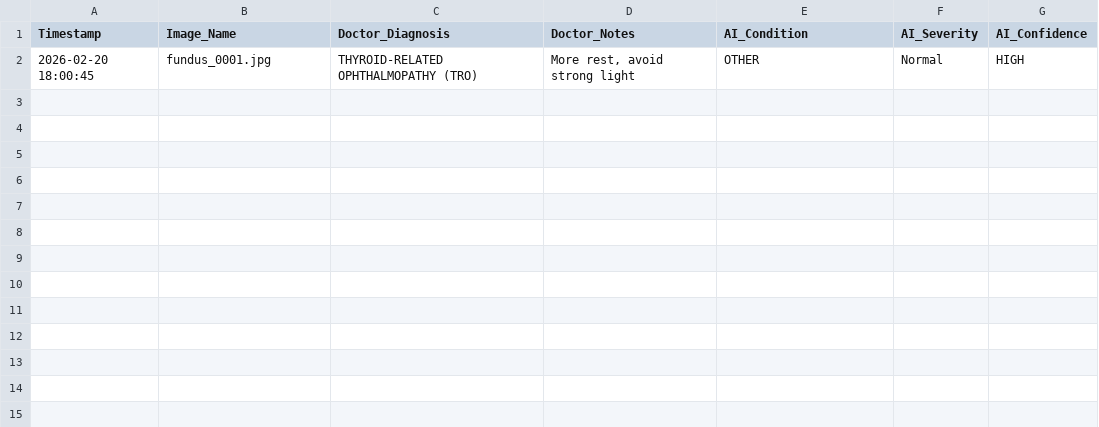
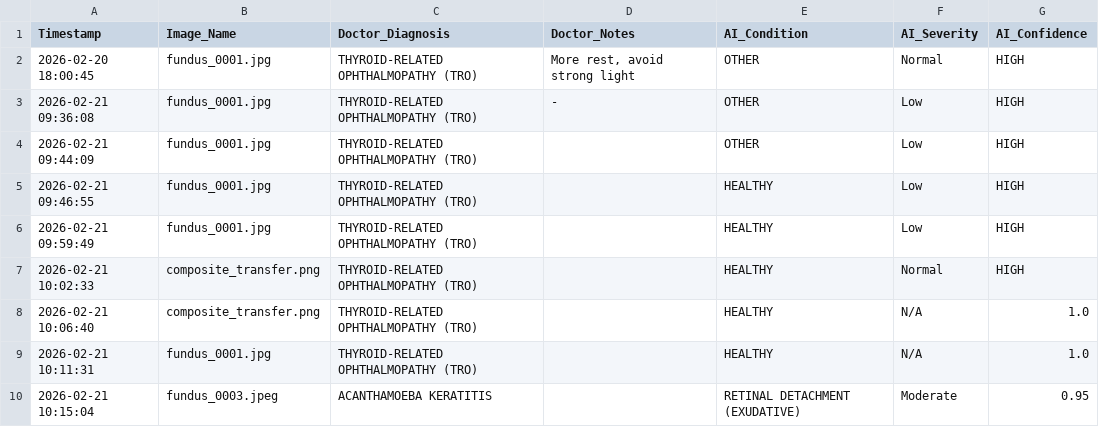
Before and after one commit to andreeaonaci/MedGemma-Competition, a CSV file: clinical_audit_log.csv, drawn as a sheet; the diff names each change by its address in the sheet, - before the commit and + after, or states it on an @@ line.

```diff
--- a/clinical_audit_log.csv
+++ b/clinical_audit_log.csv
+row 3: 2026-02-21 09:36:08 | fundus_0001.jpg | THYROID-RELATED OPHTHALMOPATHY (TRO) | - | OTHER | Low | HIGH
+row 4: 2026-02-21 09:44:09 | fundus_0001.jpg | THYROID-RELATED OPHTHALMOPATHY (TRO) |  | OTHER | Low | HIGH
+row 5: 2026-02-21 09:46:55 | fundus_0001.jpg | THYROID-RELATED OPHTHALMOPATHY (TRO) |  | HEALTHY | Low | HIGH
+row 6: 2026-02-21 09:59:49 | fundus_0001.jpg | THYROID-RELATED OPHTHALMOPATHY (TRO) |  | HEALTHY | Low | HIGH
+row 7: 2026-02-21 10:02:33 | composite_transfer.png | THYROID-RELATED OPHTHALMOPATHY (TRO) |  | HEALTHY | Normal | HIGH
+row 8: 2026-02-21 10:06:40 | composite_transfer.png | THYROID-RELATED OPHTHALMOPATHY (TRO) |  | HEALTHY | N/A | 1.0
+row 9: 2026-02-21 10:11:31 | fundus_0001.jpg | THYROID-RELATED OPHTHALMOPATHY (TRO) |  | HEALTHY | N/A | 1.0
+row 10: 2026-02-21 10:15:04 | fundus_0003.jpeg | ACANTHAMOEBA KERATITIS |  | RETINAL DETACHMENT (EXUDATIVE) | Moderate | 0.95
```
Also changed, not shown: 3 other files.
